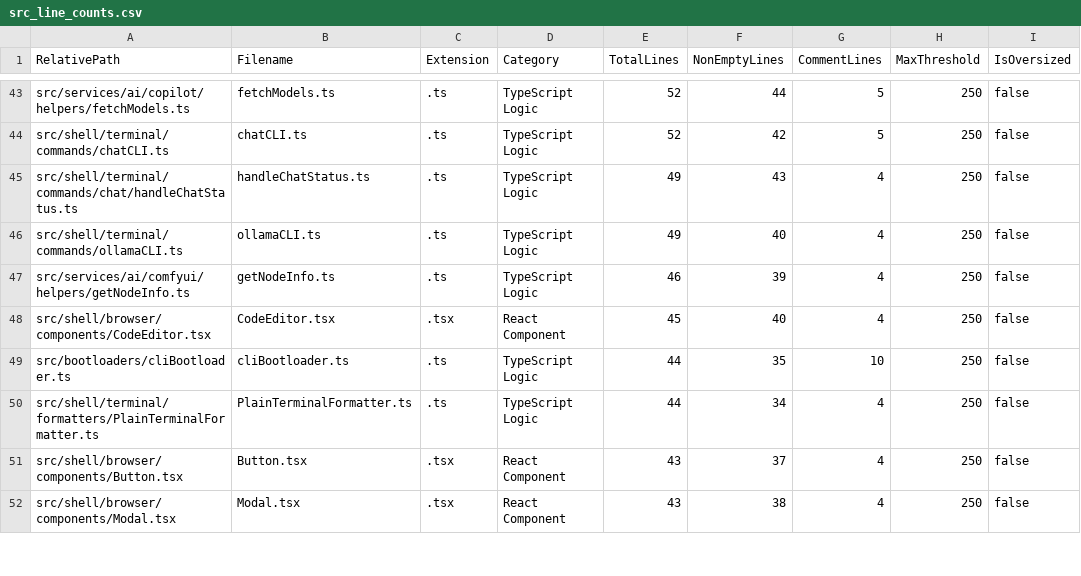
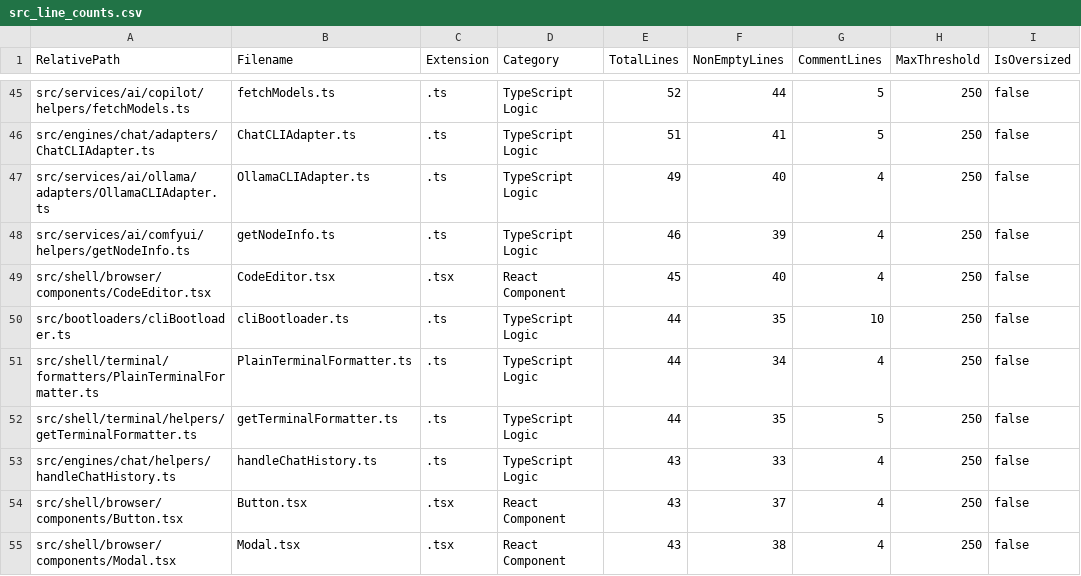
Before and after one commit to mattdaruma/JSAIOS, a CSV file: reports/src_line_counts.csv, drawn as a sheet; only a part is shown, gaps mark what is left out; the diff covers the shown part only.

Commit message:
make-terminal-shell-generic-data-driven-and-add-pluggable-environment-formatters

```diff
--- a/reports/src_line_counts.csv
+++ b/reports/src_line_counts.csv
@@ -43,5 +45,4 @@ RelativePath,Filename,Extension,Category,TotalLines,NonEmptyLines,CommentLines,M
 "src/services/ai/copilot/helpers/fetchModels.ts","fetchModels.ts",".ts","TypeScript Logic",52,44,5,250,false
-"src/shell/terminal/commands/chatCLI.ts","chatCLI.ts",".ts","TypeScript Logic",52,42,5,250,false
-"src/shell/terminal/commands/chat/handleChatStatus.ts","handleChatStatus.ts",".ts","TypeScript Logic",49,43,4,250,false
-"src/shell/terminal/commands/ollamaCLI.ts","ollamaCLI.ts",".ts","TypeScript Logic",49,40,4,250,false
+"src/engines/chat/adapters/ChatCLIAdapter.ts","ChatCLIAdapter.ts",".ts","TypeScript Logic",51,41,5,250,false
+"src/services/ai/ollama/adapters/OllamaCLIAdapter.ts","OllamaCLIAdapter.ts",".ts","TypeScript Logic",49,40,4,250,false
 "src/services/ai/comfyui/helpers/getNodeInfo.ts","getNodeInfo.ts",".ts","TypeScript Logic",46,39,4,250,false
@@ -50,2 +51,4 @@ RelativePath,Filename,Extension,Category,TotalLines,NonEmptyLines,CommentLines,M
 "src/shell/terminal/formatters/PlainTerminalFormatter.ts","PlainTerminalFormatter.ts",".ts","TypeScript Logic",44,34,4,250,false
+"src/shell/terminal/helpers/getTerminalFormatter.ts","getTerminalFormatter.ts",".ts","TypeScript Logic",44,35,5,250,false
+"src/engines/chat/helpers/handleChatHistory.ts","handleChatHistory.ts",".ts","TypeScript Logic",43,33,4,250,false
 "src/shell/browser/components/Button.tsx","Button.tsx",".tsx","React Component",43,37,4,250,false
```
Also changed, not shown: 7 added rows, 6 removed rows and 14 edited cells elsewhere in this file, 26 other files.
